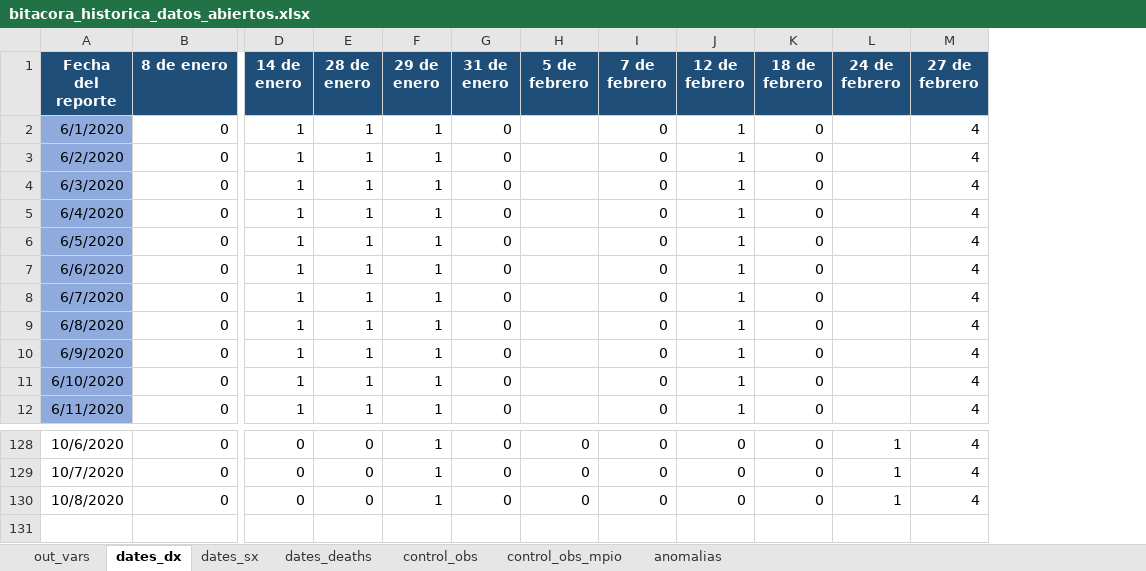
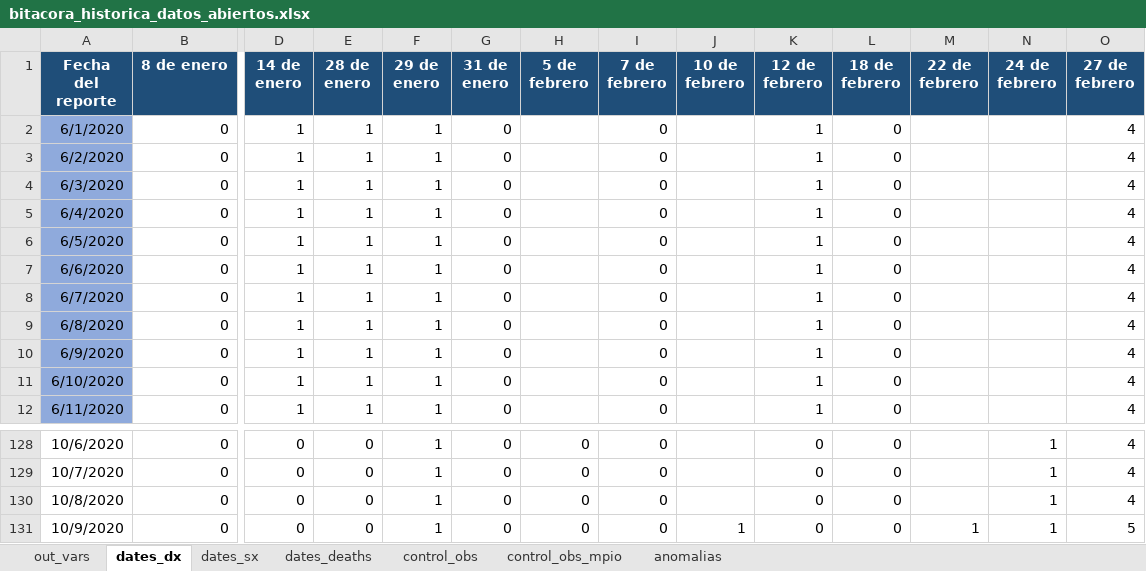
Before and after one commit to PADeCI/covid19-mx-data, an Excel workbook: data-validation/bitacora_historica_datos_abiertos.xlsx, sheet dates_dx, drawn as a sheet; only a part is shown, gaps mark what is left out; values as stored, in another font and other column widths than the file's, no borders; rows hold the shown columns only; the diff names each change by its address in the sheet, - before the commit and + after, or states it on an @@ line.

```diff
--- a/data-validation/bitacora_historica_datos_abiertos.xlsx (sheet dates_dx)
+++ b/data-validation/bitacora_historica_datos_abiertos.xlsx (sheet dates_dx)
+column J (10 de febrero), empty
+column M (22 de febrero), empty
+row 131: 10/9/2020 | 0 | 0 | 0 | 1 | 0 | 0 | 0 | 1 | 0 | 0 | 1 | 1 | 5
```
Also changed, not shown: sheet dates_sx, sheet dates_deaths, sheet out_vars, sheet control_obs, data-validation/bitacora_historica_tablero_oficial.xlsx, 5 other files.
